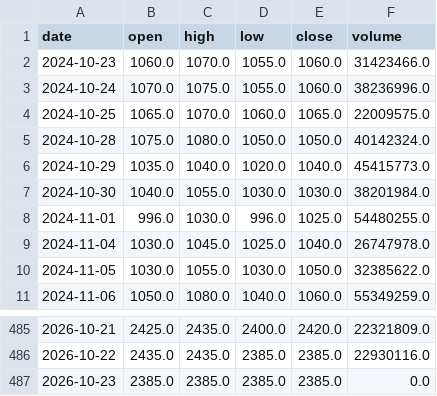
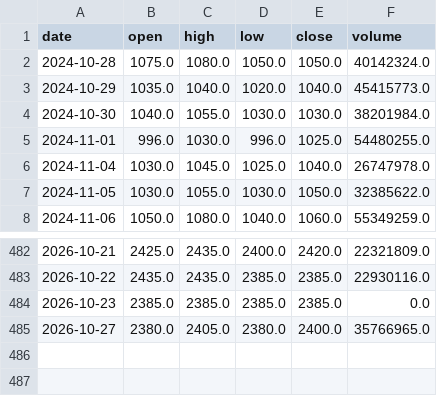
Before and after one commit to KiraChen0525/bias-bot, a CSV file: data/prices/2330.csv, drawn as a sheet; only a part is shown, gaps mark what is left out; removed rows and columns are numbered as before the commit, all else as after; the diff names each change by its address in the sheet, - before the commit and + after, or states it on an @@ line.

```diff
--- a/data/prices/2330.csv
+++ b/data/prices/2330.csv
-row 2: 2024-10-23 | 1060.0 | 1070.0 | 1055.0 | 1060.0 | 31423466.0
-row 3: 2024-10-24 | 1070.0 | 1075.0 | 1055.0 | 1060.0 | 38236996.0
-row 4: 2024-10-25 | 1065.0 | 1070.0 | 1060.0 | 1065.0 | 22009575.0
+row 485: 2026-10-27 | 2380.0 | 2405.0 | 2380.0 | 2400.0 | 35766965.0
```
Also changed, not shown: data/prices/2059.csv, data/prices/3081.csv, 17 other files.
